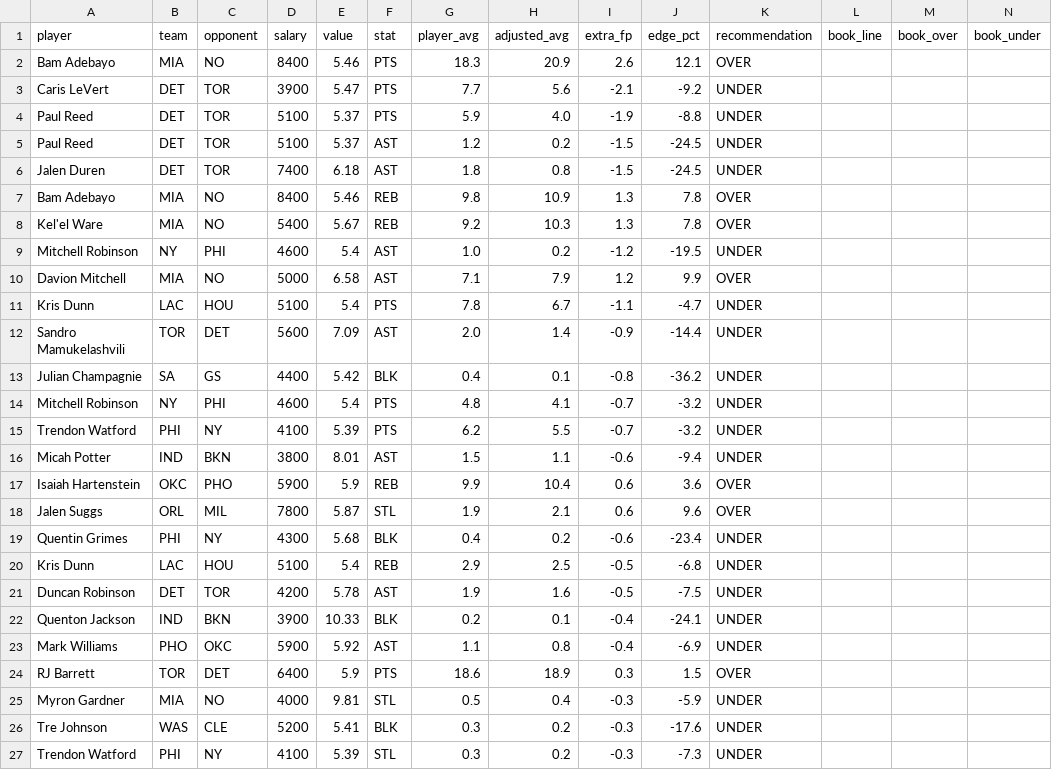
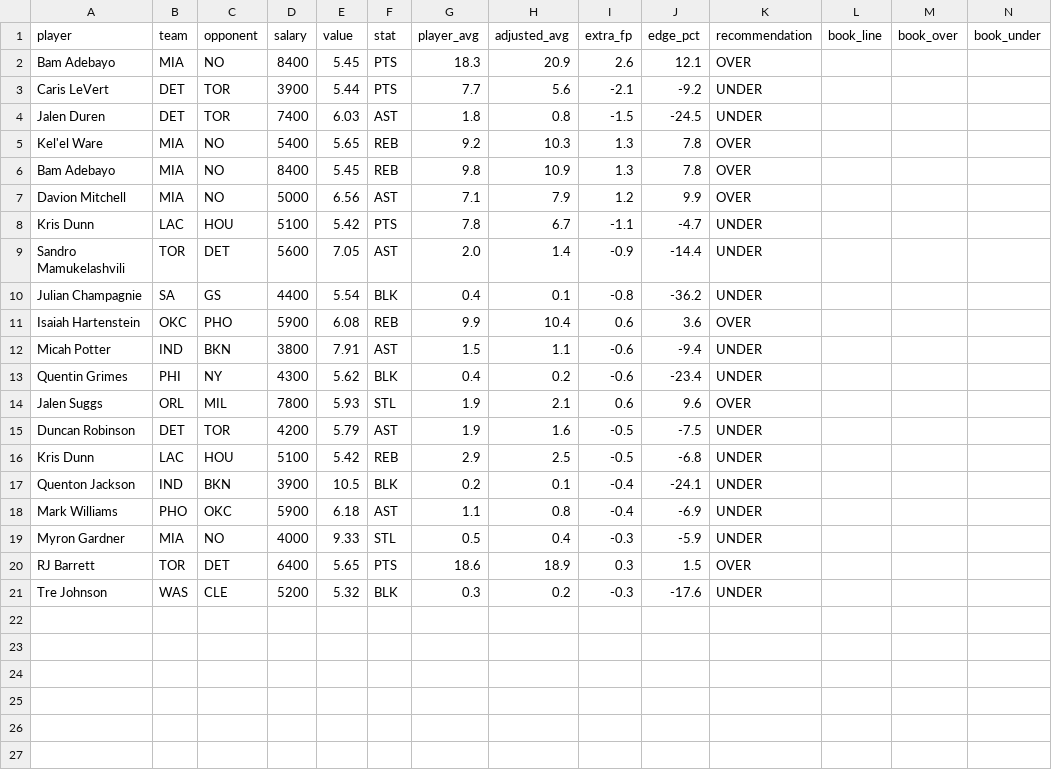
Before and after one commit to rakimr/PIRTDICA, a CSV file: prop_recommendations.csv, drawn as a sheet; only a part is shown; removed rows and columns are numbered as before the commit, all else as after; rows hold the shown columns only; the diff names each change by its address in the sheet, - before the commit and + after, or states it on an @@ line.

```diff
--- a/prop_recommendations.csv
+++ b/prop_recommendations.csv
-E2 (value): 5.46
+E2 (value): 5.45
-E3 (value): 5.47
+E3 (value): 5.44
-row 4: Paul Reed | DET | TOR | 5100 | 5.37 | PTS | 5.9 | 4.0 | -1.9 | -8.8 | UNDER
-row 5: Paul Reed | DET | TOR | 5100 | 5.37 | AST | 1.2 | 0.2 | -1.5 | -24.5 | UNDER
-E4 (value): 6.18
+E4 (value): 6.03
-row 7: Bam Adebayo | MIA | NO | 8400 | 5.46 | REB | 9.8 | 10.9 | 1.3 | 7.8 | OVER
-E5 (value): 5.67
+E5 (value): 5.65
-row 9: Mitchell Robinson | NY | PHI | 4600 | 5.4 | AST | 1.0 | 0.2 | -1.2 | -19.5 | UNDER
+row 6: Bam Adebayo | MIA | NO | 8400 | 5.45 | REB | 9.8 | 10.9 | 1.3 | 7.8 | OVER
-E7 (value): 6.58
+E7 (value): 6.56
-E8 (value): 5.4
+E8 (value): 5.42
-E9 (value): 7.09
+E9 (value): 7.05
-E10 (value): 5.42
+E10 (value): 5.54
-row 14: Mitchell Robinson | NY | PHI | 4600 | 5.4 | PTS | 4.8 | 4.1 | -0.7 | -3.2 | UNDER
-row 15: Trendon Watford | PHI | NY | 4100 | 5.39 | PTS | 6.2 | 5.5 | -0.7 | -3.2 | UNDER
-row 16: Micah Potter | IND | BKN | 3800 | 8.01 | AST | 1.5 | 1.1 | -0.6 | -9.4 | UNDER
-E11 (value): 5.9
+E11 (value): 6.08
-row 18: Jalen Suggs | ORL | MIL | 7800 | 5.87 | STL | 1.9 | 2.1 | 0.6 | 9.6 | OVER
+row 12: Micah Potter | IND | BKN | 3800 | 7.91 | AST | 1.5 | 1.1 | -0.6 | -9.4 | UNDER
-E13 (value): 5.68
+E13 (value): 5.62
-row 20: Kris Dunn | LAC | HOU | 5100 | 5.4 | REB | 2.9 | 2.5 | -0.5 | -6.8 | UNDER
+row 14: Jalen Suggs | ORL | MIL | 7800 | 5.93 | STL | 1.9 | 2.1 | 0.6 | 9.6 | OVER
-E15 (value): 5.78
+E15 (value): 5.79
+row 16: Kris Dunn | LAC | HOU | 5100 | 5.42 | REB | 2.9 | 2.5 | -0.5 | -6.8 | UNDER
-E17 (value): 10.33
+E17 (value): 10.5
-E18 (value): 5.92
+E18 (value): 6.18
-row 24: RJ Barrett | TOR | DET | 6400 | 5.9 | PTS | 18.6 | 18.9 | 0.3 | 1.5 | OVER
-E19 (value): 9.81
+E19 (value): 9.33
+row 20: RJ Barrett | TOR | DET | 6400 | 5.65 | PTS | 18.6 | 18.9 | 0.3 | 1.5 | OVER
-E21 (value): 5.41
+E21 (value): 5.32
-row 27: Trendon Watford | PHI | NY | 4100 | 5.39 | STL | 0.3 | 0.2 | -0.3 | -7.3 | UNDER
```
Also changed, not shown: dfs_players.csv, dfs_players_valued.csv, 7 other files.
